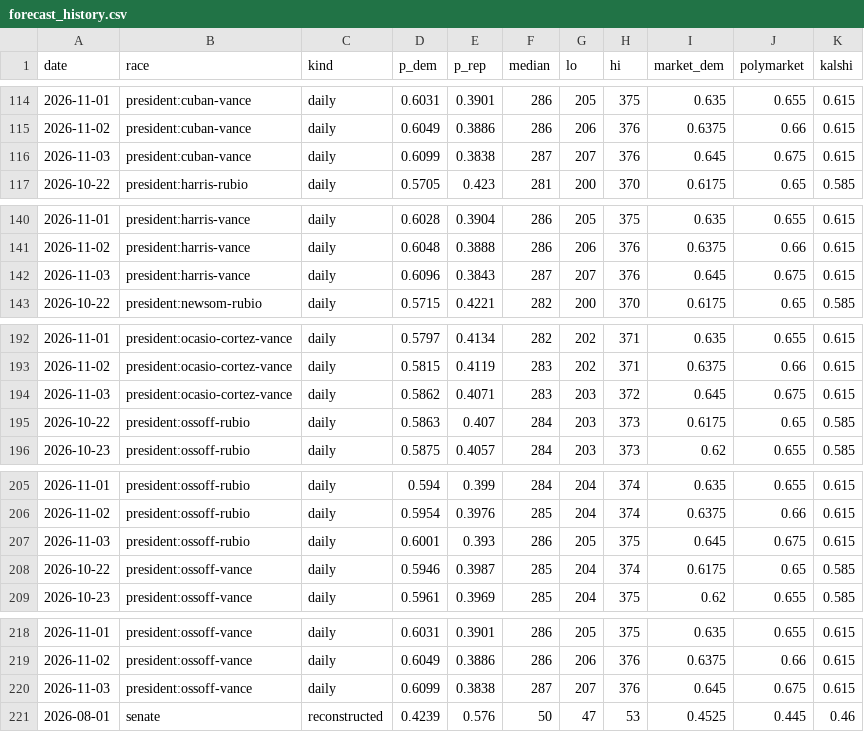
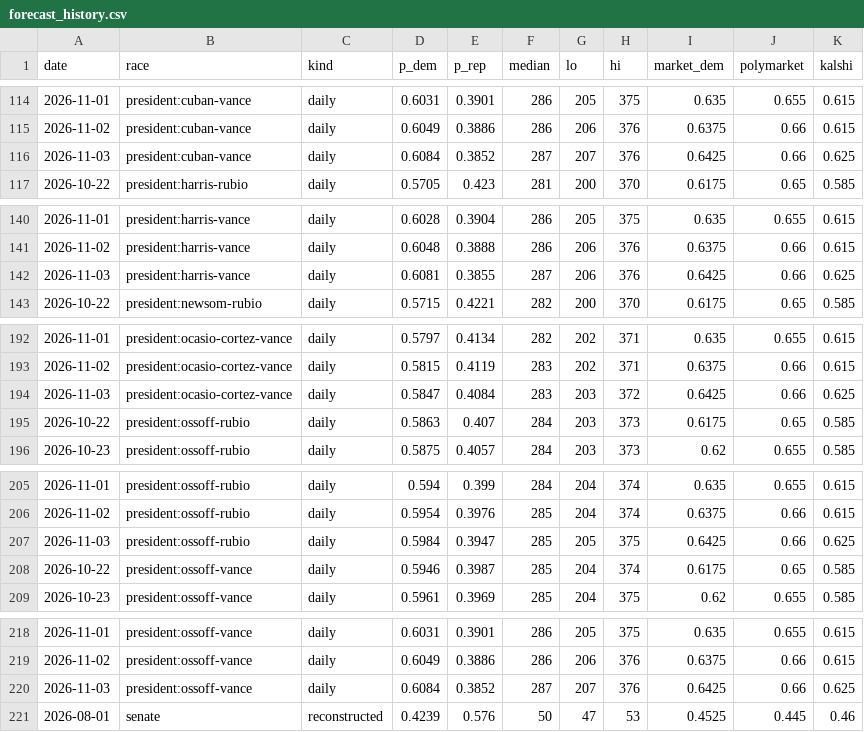
Before and after one commit to M3RK888/PolTracker, a CSV file: data/forecast_history.csv, drawn as a sheet; only a part is shown, gaps mark what is left out; the diff covers the shown part only.

```diff
--- a/data/forecast_history.csv
+++ b/data/forecast_history.csv
@@ -115,3 +115,3 @@ date,race,kind,p_dem,p_rep,median,lo,hi,market_dem,polymarket,kalshi
 2026-11-02,president:cuban-vance,daily,0.6049,0.3886,286,206,376,0.6375,0.66,0.615
-2026-11-03,president:cuban-vance,daily,0.6099,0.3838,287,207,376,0.645,0.675,0.615
+2026-11-03,president:cuban-vance,daily,0.6084,0.3852,287,207,376,0.6425,0.66,0.625
 2026-10-22,president:harris-rubio,daily,0.5705,0.423,281,200,370,0.6175,0.65,0.585
@@ -141,3 +141,3 @@ date,race,kind,p_dem,p_rep,median,lo,hi,market_dem,polymarket,kalshi
 2026-11-02,president:harris-vance,daily,0.6048,0.3888,286,206,376,0.6375,0.66,0.615
-2026-11-03,president:harris-vance,daily,0.6096,0.3843,287,207,376,0.645,0.675,0.615
+2026-11-03,president:harris-vance,daily,0.6081,0.3855,287,206,376,0.6425,0.66,0.625
 2026-10-22,president:newsom-rubio,daily,0.5715,0.4221,282,200,370,0.6175,0.65,0.585
@@ -193,3 +193,3 @@ date,race,kind,p_dem,p_rep,median,lo,hi,market_dem,polymarket,kalshi
 2026-11-02,president:ocasio-cortez-vance,daily,0.5815,0.4119,283,202,371,0.6375,0.66,0.615
-2026-11-03,president:ocasio-cortez-vance,daily,0.5862,0.4071,283,203,372,0.645,0.675,0.615
+2026-11-03,president:ocasio-cortez-vance,daily,0.5847,0.4084,283,203,372,0.6425,0.66,0.625
 2026-10-22,president:ossoff-rubio,daily,0.5863,0.407,284,203,373,0.6175,0.65,0.585
@@ -206,3 +206,3 @@ date,race,kind,p_dem,p_rep,median,lo,hi,market_dem,polymarket,kalshi
 2026-11-02,president:ossoff-rubio,daily,0.5954,0.3976,285,204,374,0.6375,0.66,0.615
-2026-11-03,president:ossoff-rubio,daily,0.6001,0.393,286,205,375,0.645,0.675,0.615
+2026-11-03,president:ossoff-rubio,daily,0.5984,0.3947,285,205,375,0.6425,0.66,0.625
 2026-10-22,president:ossoff-vance,daily,0.5946,0.3987,285,204,374,0.6175,0.65,0.585
@@ -219,3 +219,3 @@ date,race,kind,p_dem,p_rep,median,lo,hi,market_dem,polymarket,kalshi
 2026-11-02,president:ossoff-vance,daily,0.6049,0.3886,286,206,376,0.6375,0.66,0.615
-2026-11-03,president:ossoff-vance,daily,0.6099,0.3838,287,207,376,0.645,0.675,0.615
+2026-11-03,president:ossoff-vance,daily,0.6084,0.3852,287,207,376,0.6425,0.66,0.625
 2026-08-01,senate,reconstructed,0.4239,0.576,50,47,53,0.4525,0.445,0.46
```
Also changed, not shown: 33 edited cells elsewhere in this file, data/markets.csv, 11 other files.
